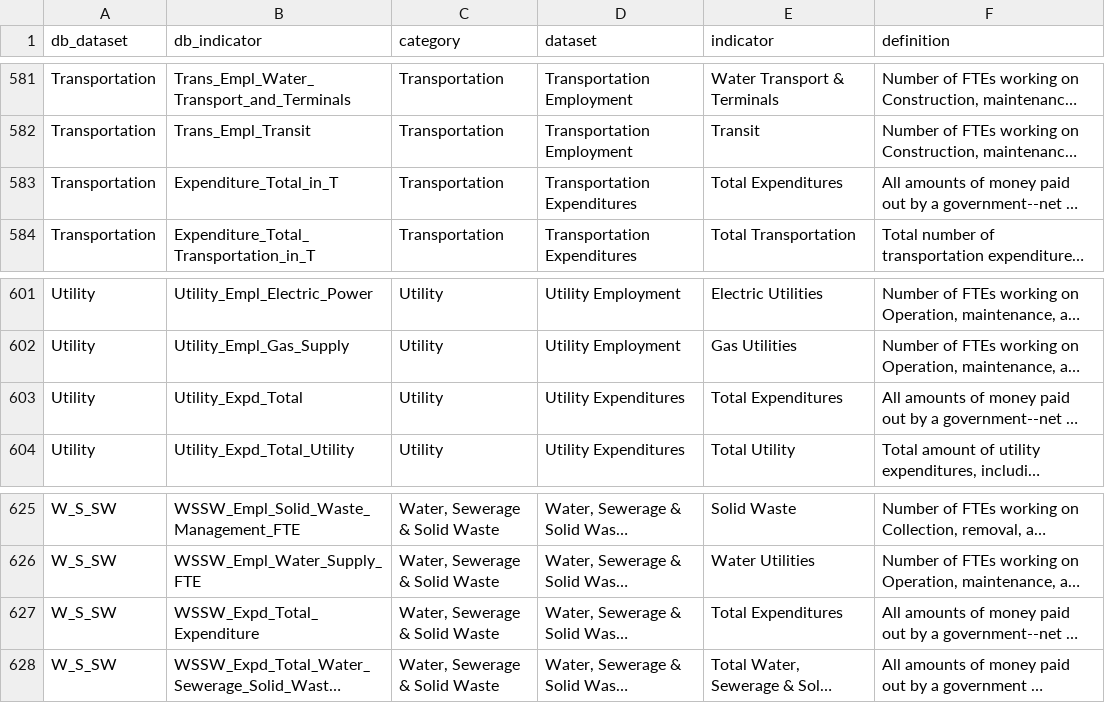
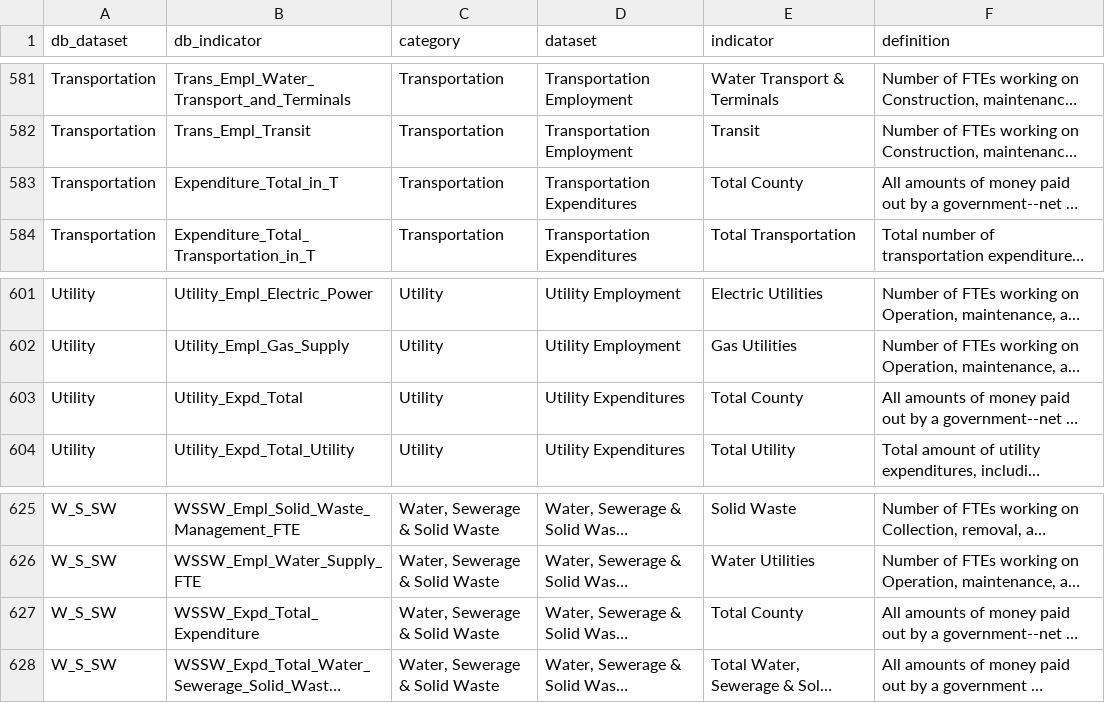
Before and after one commit to nikAleksandr/CIC, a TSV file: data/database_crosswalk.tsv, drawn as a sheet; only a part is shown, gaps mark what is left out; long unchanged cells end in …; the diff covers the shown part only; the diff names each change by its address in the sheet, - before the commit and + after, or states it on an @@ line.

Commit message:
changed "Total Expenditures" to "Total County"

```diff
--- a/data/database_crosswalk.tsv
+++ b/data/database_crosswalk.tsv
-E583 (indicator): Total Expenditures
+E583 (indicator): Total County
-E603 (indicator): Total Expenditures
+E603 (indicator): Total County
-E627 (indicator): Total Expenditures
+E627 (indicator): Total County
```
Also changed, not shown: 10 edited cells elsewhere in this file, 1 other file.
